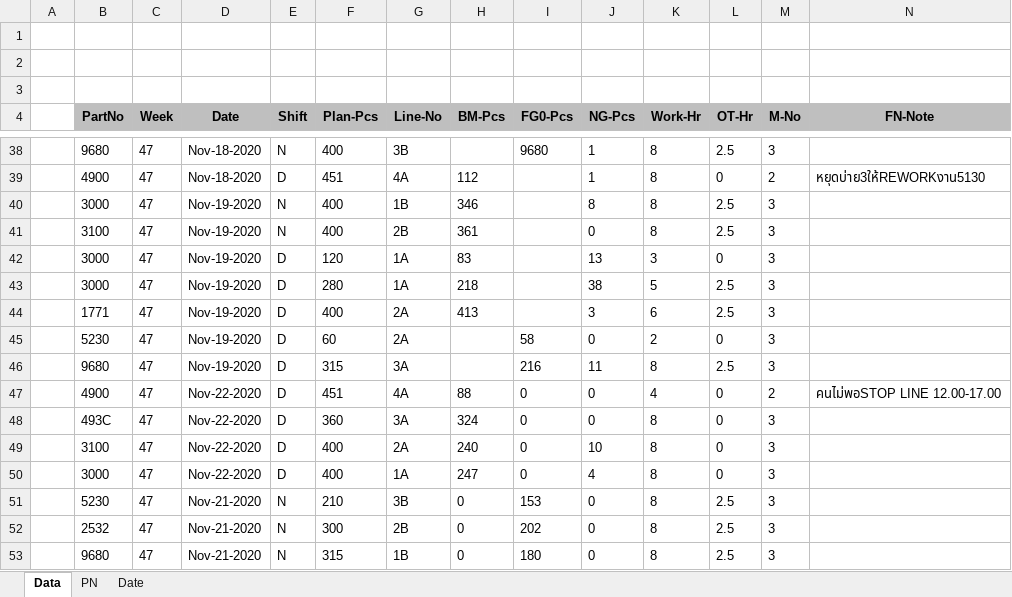
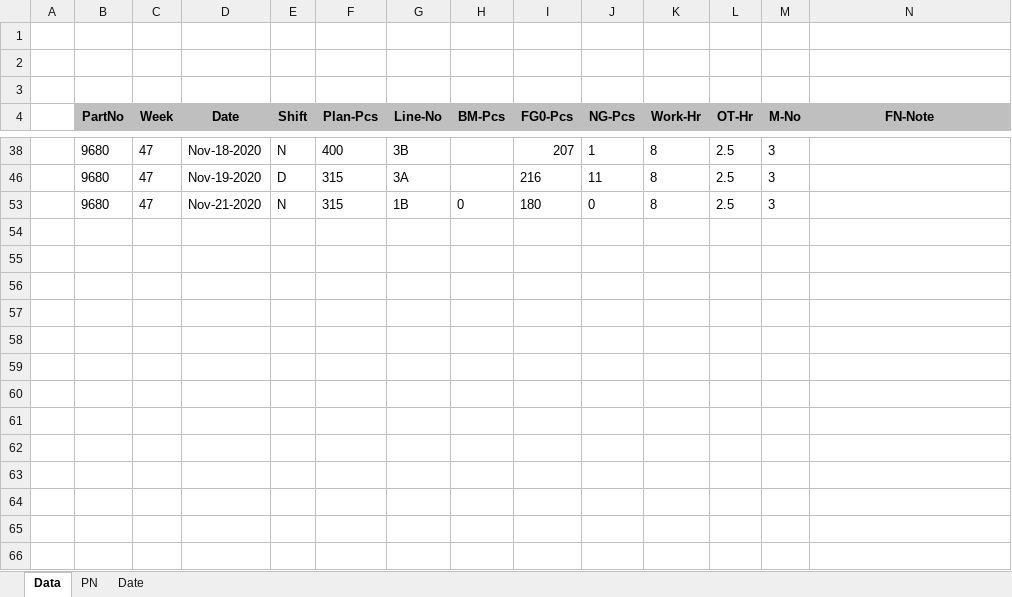
Before and after one commit to UtaiC/SIM-Production_Report, an Excel workbook: FN-Data.xlsx, sheet Data, drawn as a sheet; only a part is shown, gaps mark what is left out; values as stored, in another font and other column widths than the file's, no borders; charts and pictures and table styles not drawn; the diff covers the shown part only; the diff names each change by its address in the sheet, - before the commit and + after, or states it on an @@ line.

```diff
--- a/FN-Data.xlsx (sheet Data)
+++ b/FN-Data.xlsx (sheet Data)
-I38 (FG0-Pcs): 9680
+I38 (FG0-Pcs): 207
@@ row 39 hidden:  | 4900 | 47 | Nov-18-2020 | D | 451 | 4A | 112 |  | 1 | 8 | 0 | 2 | หยุดบ่าย3ให้REWORKงาน5130 @@
@@ row 40 hidden:  | 3000 | 47 | Nov-19-2020 | N | 400 | 1B | 346 |  | 8 | 8 | 2.5 | 3 @@
@@ row 41 hidden:  | 3100 | 47 | Nov-19-2020 | N | 400 | 2B | 361 |  | 0 | 8 | 2.5 | 3 @@
@@ row 42 hidden:  | 3000 | 47 | Nov-19-2020 | D | 120 | 1A | 83 |  | 13 | 3 | 0 | 3 @@
@@ row 43 hidden:  | 3000 | 47 | Nov-19-2020 | D | 280 | 1A | 218 |  | 38 | 5 | 2.5 | 3 @@
@@ row 44 hidden:  | 1771 | 47 | Nov-19-2020 | D | 400 | 2A | 413 |  | 3 | 6 | 2.5 | 3 @@
@@ row 45 hidden:  | 5230 | 47 | Nov-19-2020 | D | 60 | 2A |  | 58 | 0 | 2 | 0 | 3 @@
@@ row 47 hidden:  | 4900 | 47 | Nov-22-2020 | D | 451 | 4A | 88 | 0 | 0 | 4 | 0 | 2 | คนไม่พอSTOP LINE 12.00-17.00 @@
@@ row 48 hidden:  | 493C | 47 | Nov-22-2020 | D | 360 | 3A | 324 | 0 | 0 | 8 | 0 | 3 @@
@@ row 49 hidden:  | 3100 | 47 | Nov-22-2020 | D | 400 | 2A | 240 | 0 | 10 | 8 | 0 | 3 @@
@@ row 50 hidden:  | 3000 | 47 | Nov-22-2020 | D | 400 | 1A | 247 | 0 | 4 | 8 | 0 | 3 @@
@@ row 51 hidden:  | 5230 | 47 | Nov-21-2020 | N | 210 | 3B | 0 | 153 | 0 | 8 | 2.5 | 3 @@
@@ row 52 hidden:  | 2532 | 47 | Nov-21-2020 | N | 300 | 2B | 0 | 202 | 0 | 8 | 2.5 | 3 @@
```
Also changed, not shown: 49 hidden or unhidden rows elsewhere in this sheet.
